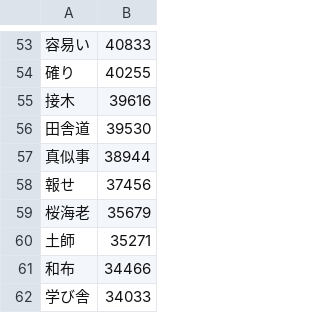
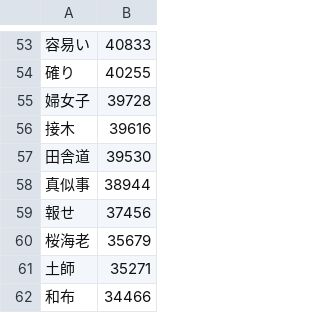
Before and after one commit to marmooo/nandoku, a CSV file: dist/5.csv, drawn as a sheet; only a part is shown, gaps mark what is left out; the shorter side is filled out with more unchanged rows; the diff names each change by its address in the sheet, - before the commit and + after, or states it on an @@ line.

```diff
--- a/dist/5.csv
+++ b/dist/5.csv
+row 55: 婦女子 | 39728
```
Also changed, not shown: dist/2.csv, dist/4.csv, 3 other files.
